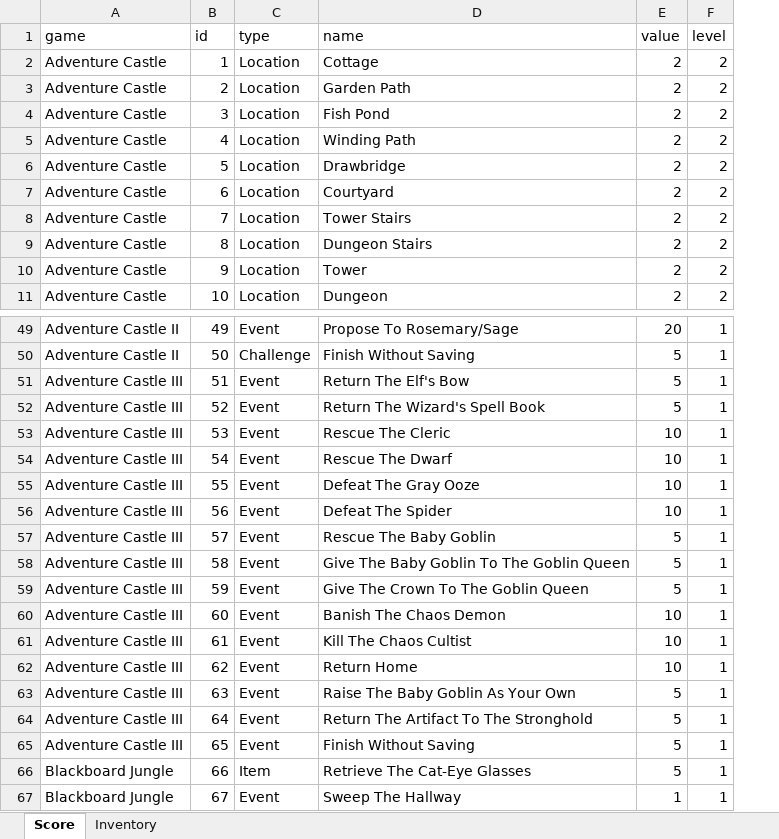
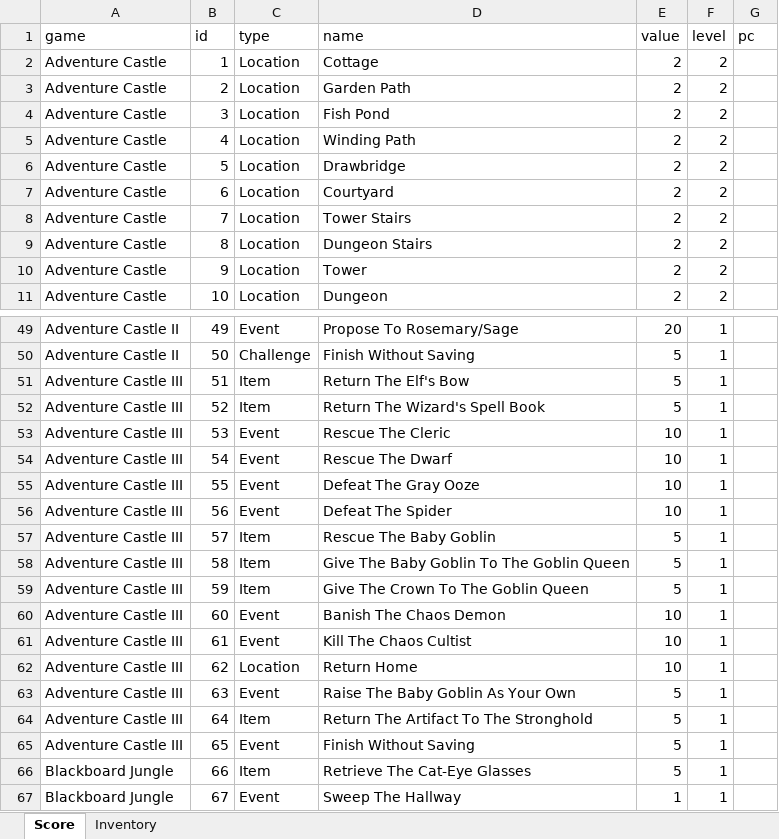
Before and after one commit to woodtho/Parsley, an Excel workbook: Data/Scores.xlsx, sheet Score, drawn as a sheet; only a part is shown, gaps mark what is left out; values as stored, in another font and other column widths than the file's, no borders; the diff covers the shown part only; the diff names each change by its address in the sheet, - before the commit and + after, or states it on an @@ line.

```diff
--- a/Data/Scores.xlsx (sheet Score)
+++ b/Data/Scores.xlsx (sheet Score)
+column G (pc), empty
-C51:C52 (type): Event
+C51:C52 (type): Item
-C57:C59 (type): Event
+C57:C59 (type): Item
-C62 (type): Event
+C62 (type): Location
-C64 (type): Event
+C64 (type): Item
```
Also changed, not shown: 106 added rows elsewhere in this sheet, sheet Inventory, 20 other files.
